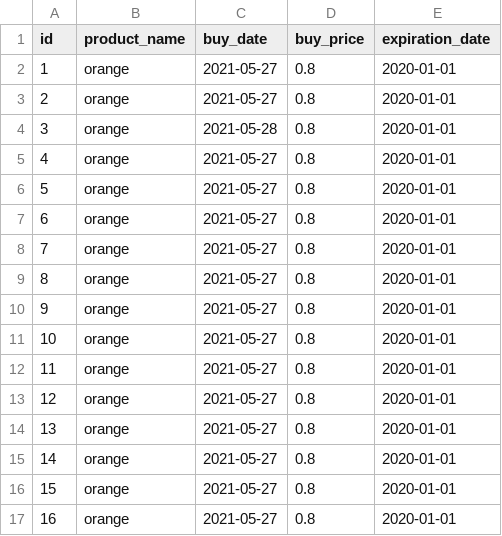
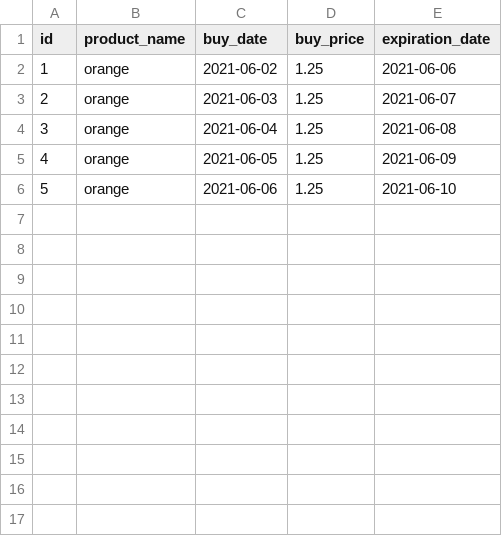
Before and after one commit to PatrickPiek/winc-back-end-development, a CSV file: superpy/db_bought.csv, drawn as a sheet.

```diff
--- a/superpy/db_bought.csv
+++ b/superpy/db_bought.csv
@@ -1,17 +1,6 @@
 id,product_name,buy_date,buy_price,expiration_date
-1,orange,2021-05-27,0.8,2020-01-01
-2,orange,2021-05-27,0.8,2020-01-01
-3,orange,2021-05-28,0.8,2020-01-01
-4,orange,2021-05-27,0.8,2020-01-01
-5,orange,2021-05-27,0.8,2020-01-01
-6,orange,2021-05-27,0.8,2020-01-01
-7,orange,2021-05-27,0.8,2020-01-01
-8,orange,2021-05-27,0.8,2020-01-01
-9,orange,2021-05-27,0.8,2020-01-01
-10,orange,2021-05-27,0.8,2020-01-01
-11,orange,2021-05-27,0.8,2020-01-01
-12,orange,2021-05-27,0.8,2020-01-01
-13,orange,2021-05-27,0.8,2020-01-01
-14,orange,2021-05-27,0.8,2020-01-01
-15,orange,2021-05-27,0.8,2020-01-01
-16,orange,2021-05-27,0.8,2020-01-01
+1,orange,2021-06-02,1.25,2021-06-06
+2,orange,2021-06-03,1.25,2021-06-07
+3,orange,2021-06-04,1.25,2021-06-08
+4,orange,2021-06-05,1.25,2021-06-09
+5,orange,2021-06-06,1.25,2021-06-10
```
Also changed, not shown: 5 other files.
